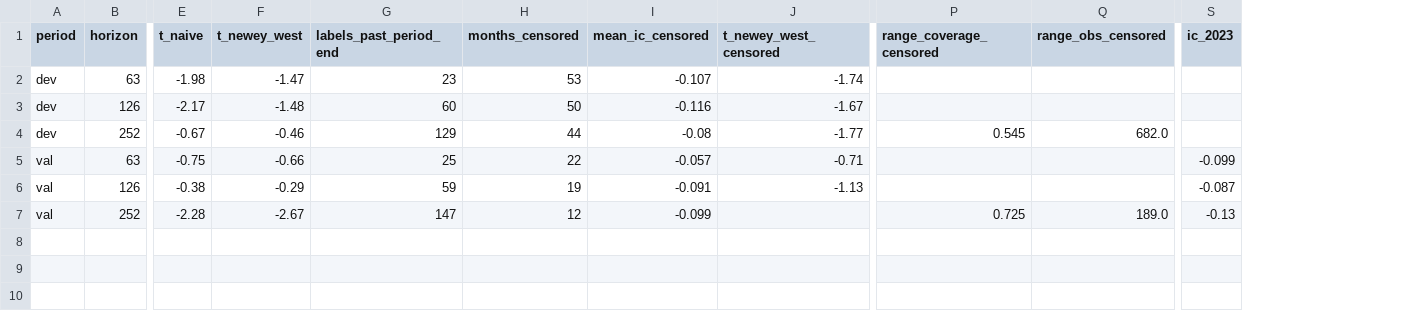
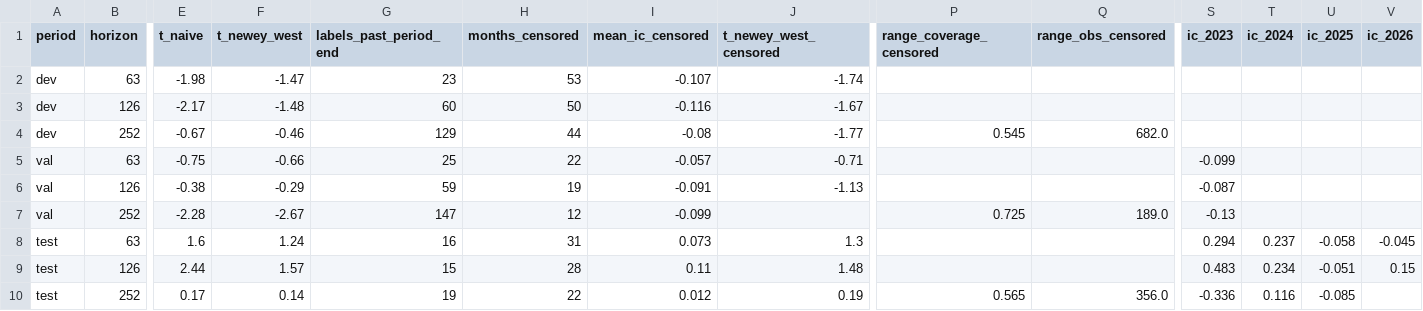
Before and after one commit to AlisaHe94/STAT-GR5398-Columbia-University, a CSV file: Fall-2026/Assignment2/submissions/Assignment2_jh5111_xz3490/output/experiments/ic_overlap.csv, drawn as a sheet; only a part is shown, gaps mark what is left out; rows hold the shown columns only; the diff names each change by its address in the sheet, - before the commit and + after, or states it on an @@ line.

Commit message:
Assignment 2 valuation group: test-period outputs, report and README
Add the test-period outputs from the single test run at 32a02b5 (ablation,
valuation evaluation, course example evaluation, test_runs.jsonl), the test
rows of benchmarks.csv, ic_overlap.csv and yearly_ab.csv, and report.pdf.
README: report section reference and report_tables.py command updated.

```diff
--- a/Fall-2026/Assignment2/submissions/Assignment2_jh5111_xz3490/output/experiments/ic_overlap.csv
+++ b/Fall-2026/Assignment2/submissions/Assignment2_jh5111_xz3490/output/experiments/ic_overlap.csv
+column T (ic_2024), empty
+column U (ic_2025), empty
+column V (ic_2026), empty
+row 8: test | 63 | 1.6 | 1.24 | 16 | 31 | 0.073 | 1.3 |  |  | 0.294 | 0.237 | -0.058 | -0.045
+row 9: test | 126 | 2.44 | 1.57 | 15 | 28 | 0.11 | 1.48 |  |  | 0.483 | 0.234 | -0.051 | 0.15
+row 10: test | 252 | 0.17 | 0.14 | 19 | 22 | 0.012 | 0.19 | 0.565 | 356.0 | -0.336 | 0.116 | -0.085
```
Also changed, not shown: Fall-2026/Assignment2/submissions/Assignment2_jh5111_xz3490/output/experiments/benchmarks.csv, Fall-2026/Assignment2/submissions/Assignment2_jh5111_xz3490/output/experiments/yearly_ab.csv, 8 other files.
